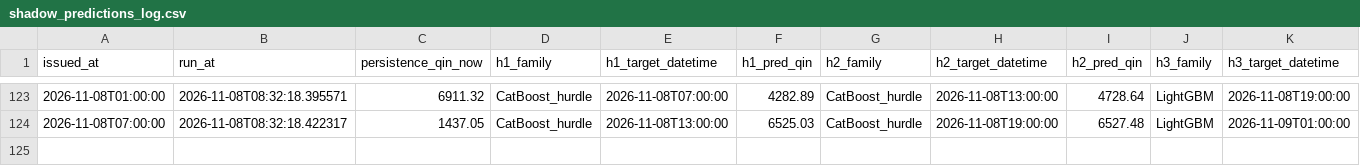
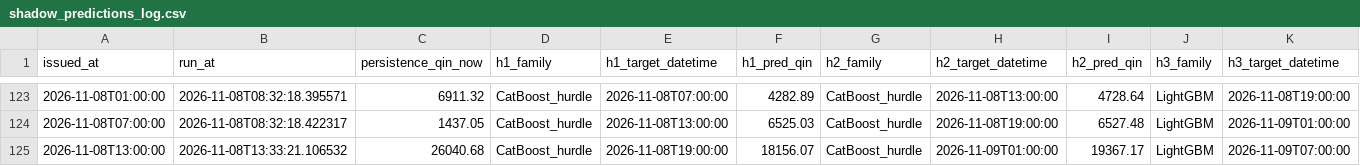
Before and after one commit to mpdox30/maenarua-water-web, a CSV file: 01_data/experiments/sixhourly_refresh_20260918/shadow_predictions_log.csv, drawn as a sheet; only a part is shown, gaps mark what is left out; rows hold the shown columns only; the diff names each change by its address in the sheet, - before the commit and + after, or states it on an @@ line.

Commit message:
Auto-update: web data 2026-11-09 09:41 (laptop)

```diff
--- a/01_data/experiments/sixhourly_refresh_20260918/shadow_predictions_log.csv
+++ b/01_data/experiments/sixhourly_refresh_20260918/shadow_predictions_log.csv
+row 125: 2026-11-08T13:00:00 | 2026-11-08T13:33:21.106532 | 26040.68 | CatBoost_hurdle | 2026-11-08T19:00:00 | 18156.07 | CatBoost_hurdle | 2026-11-09T01:00:00 | 19367.17 | LightGBM | 2026-11-09T07:00:00
```
Also changed, not shown: 01_data/experiments/sixhourly_refresh_20260918/shadow_active_report.csv, 3 other files.
